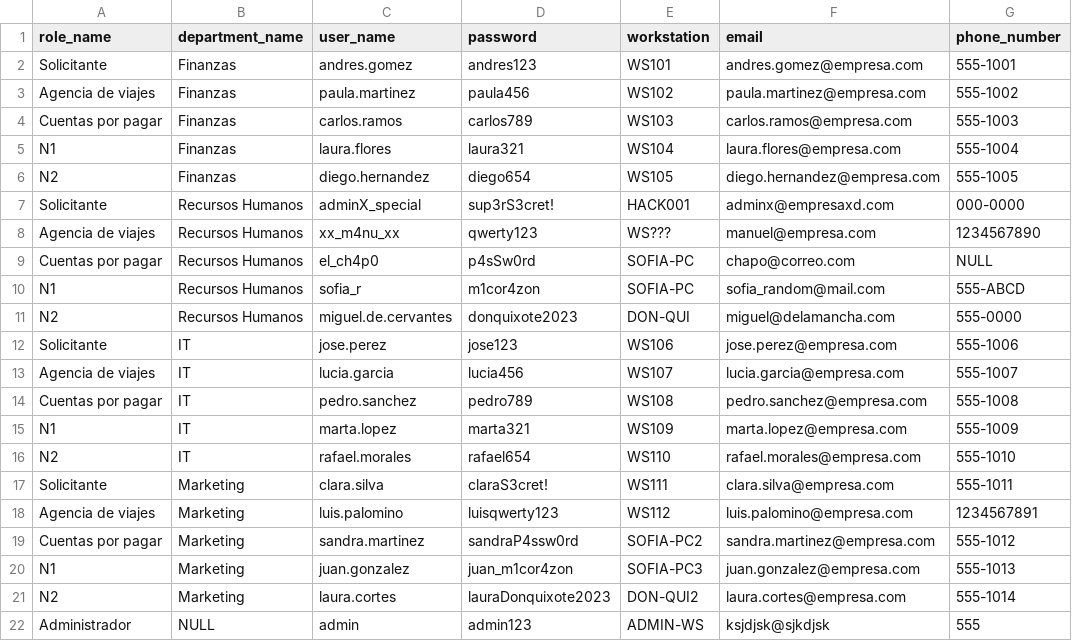
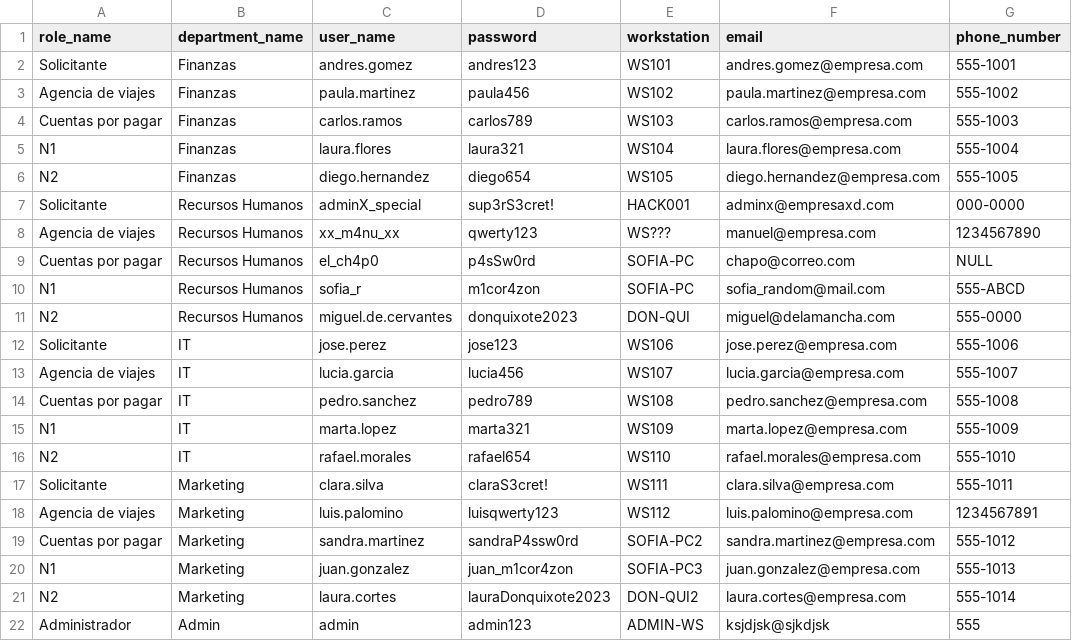
Before and after one commit to coconsulting2/TC3005B.501-Backend, a CSV file: database/config/dummy_users.csv, drawn as a sheet.

Commit message:
fix: include admin department to admin account

```diff
--- a/database/config/dummy_users.csv
+++ b/database/config/dummy_users.csv
@@ -21,2 +21,2 @@ N1,Marketing,juan.gonzalez,juan_m1cor4zon,SOFIA-PC3,juan.gonzalez@empresa.com,55
 N2,Marketing,laura.cortes,lauraDonquixote2023,DON-QUI2,laura.cortes@empresa.com,555-1014
-Administrador,NULL,admin,admin123,ADMIN-WS,ksjdjsk@sjkdjsk,555
+Administrador,Admin,admin,admin123,ADMIN-WS,ksjdjsk@sjkdjsk,555
```
